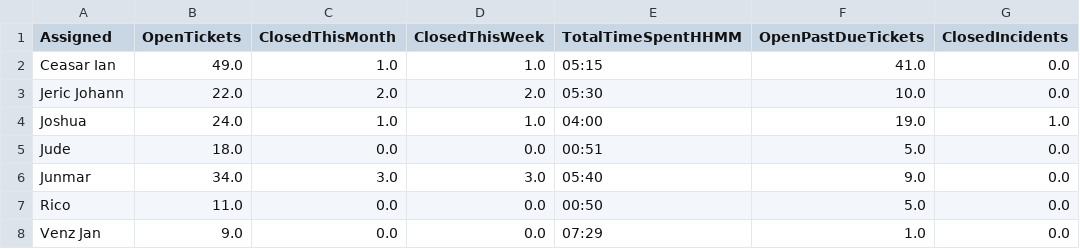
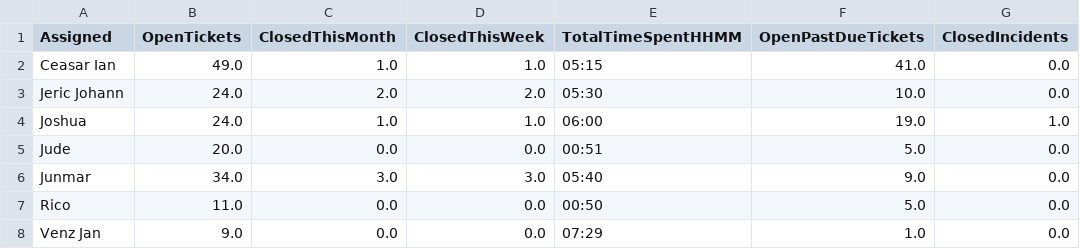
Before and after one commit to astechsupport/technical-support-data, a CSV file: data.csv, drawn as a sheet; only a part is shown; the diff names each change by its address in the sheet, - before the commit and + after, or states it on an @@ line.

```diff
--- a/data.csv
+++ b/data.csv
-B3 (OpenTickets): 22.0
+B3 (OpenTickets): 24.0
-E4 (TotalTimeSpentHHMM): 04:00
+E4 (TotalTimeSpentHHMM): 06:00
-B5 (OpenTickets): 18.0
+B5 (OpenTickets): 20.0
```
Also changed, not shown: pastdue.csv.
